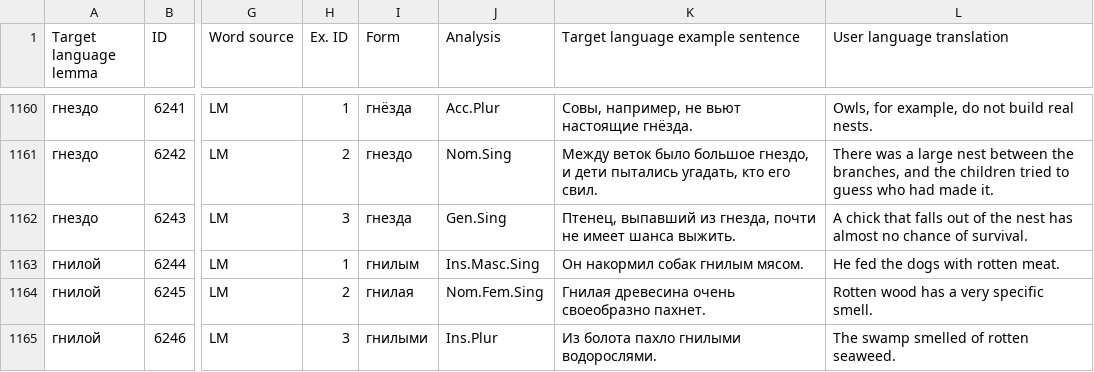
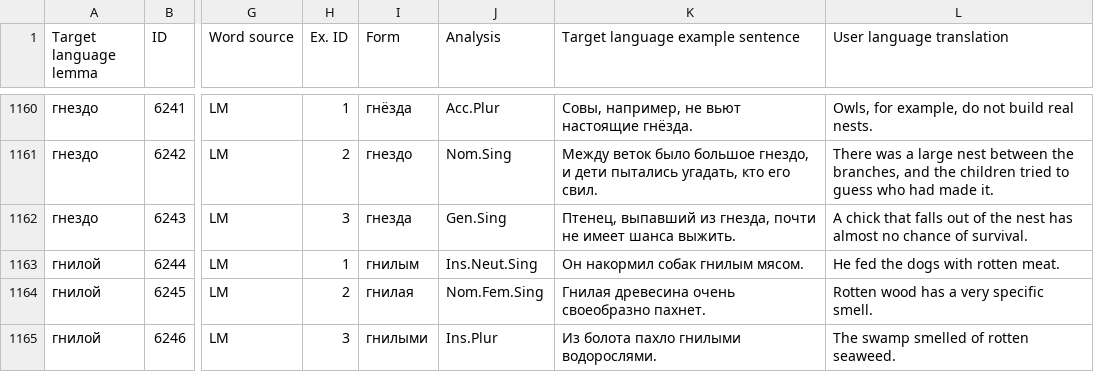
Before and after one commit to lajanda/data-rus-eng, a CSV file: SMARTool_data_B2_VALYA.csv, drawn as a sheet; only a part is shown, gaps mark what is left out; the diff names each change by its address in the sheet, - before the commit and + after, or states it on an @@ line.

Commit message:
Correct 6244
Он накормил собак гнилым мясом.
   (Ins.Masc.Sing )
>>
Ins.Neut.Sing

```diff
--- a/SMARTool_data_B2_VALYA.csv
+++ b/SMARTool_data_B2_VALYA.csv
-J1163 (Analysis): Ins.Masc.Sing
+J1163 (Analysis): Ins.Neut.Sing
```
